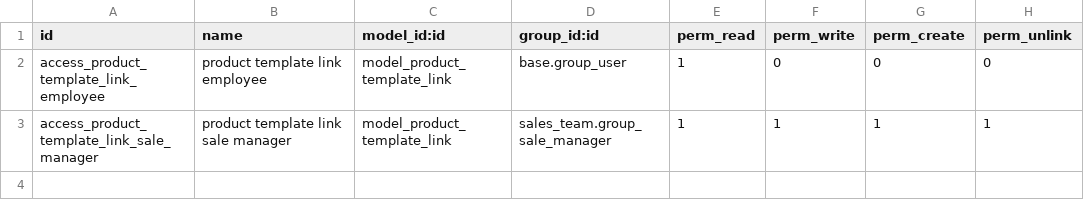
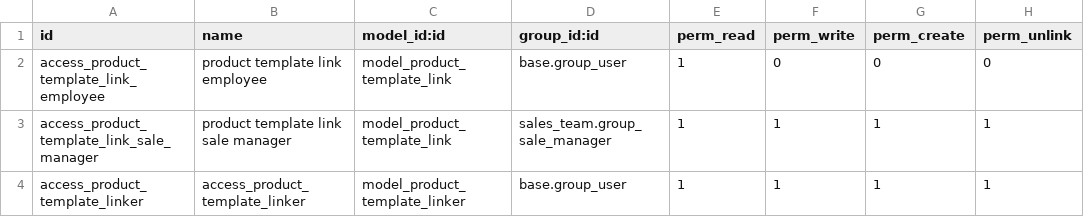
Before and after one commit to thienvh332/e-commerce, a CSV file: product_template_multi_link/security/ir.model.access.csv, drawn as a sheet.

Commit message:
[10.0][ADD] product_tempalte_multi_link: add possibility to link products in one shot by selecting them into Tree view and picking the link type (by a wizard). You can also remove every link of a product. + Update Readme + add unit tests

```diff
--- a/product_template_multi_link/security/ir.model.access.csv
+++ b/product_template_multi_link/security/ir.model.access.csv
@@ -3 +3,2 @@ access_product_template_link_employee,product template link employee,model_produ
 access_product_template_link_sale_manager,product template link sale manager,model_product_template_link,sales_team.group_sale_manager,1,1,1,1
+access_product_template_linker,access_product_template_linker,model_product_template_linker,base.group_user,1,1,1,1
```
Also changed, not shown: 7 other files.
